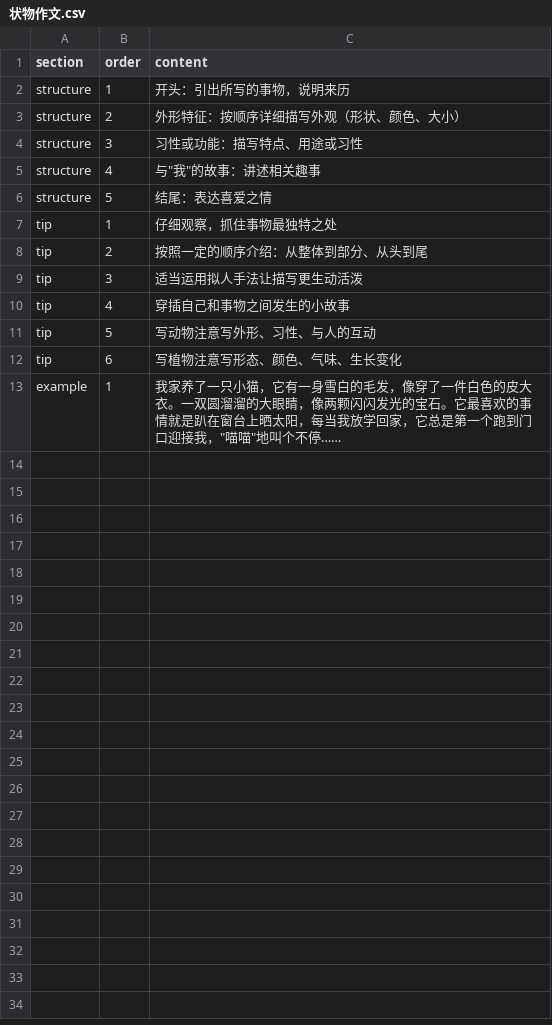
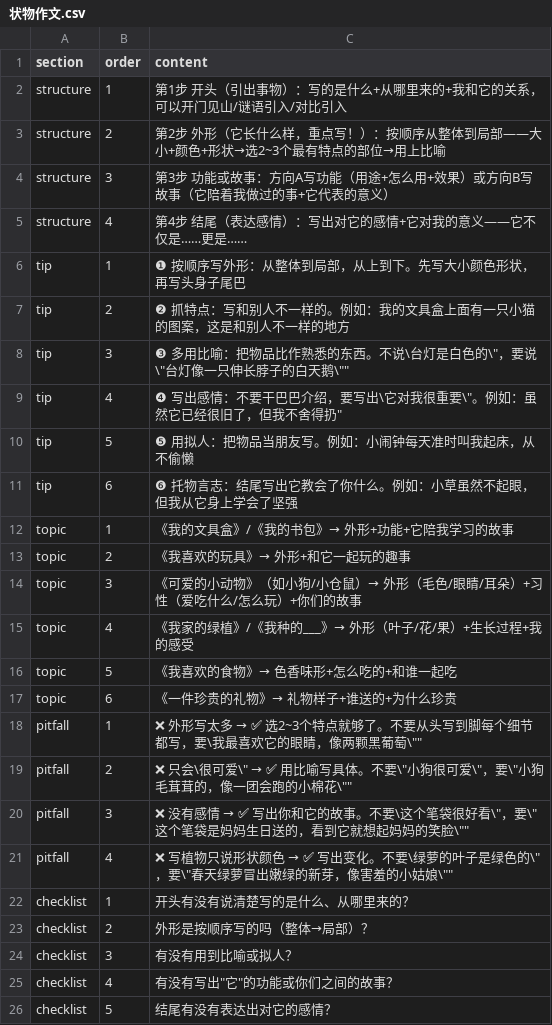
Before and after one commit to sssunsha/sssunsha.github.io, a CSV file: assets/resources/categories/chinese/composition-helper/genres/状物作文.csv, drawn as a sheet.

```diff
--- a/assets/resources/categories/chinese/composition-helper/genres/状物作文.csv
+++ b/assets/resources/categories/chinese/composition-helper/genres/状物作文.csv
@@ -1,13 +1,26 @@
 section,order,content
-structure,1,开头：引出所写的事物，说明来历
-structure,2,外形特征：按顺序详细描写外观（形状、颜色、大小）
-structure,3,习性或功能：描写特点、用途或习性
-structure,4,与"我"的故事：讲述相关趣事
-structure,5,结尾：表达喜爱之情
-tip,1,仔细观察，抓住事物最独特之处
-tip,2,按照一定的顺序介绍：从整体到部分、从头到尾
-tip,3,适当运用拟人手法让描写更生动活泼
-tip,4,穿插自己和事物之间发生的小故事
-tip,5,写动物注意写外形、习性、与人的互动
-tip,6,写植物注意写形态、颜色、气味、生长变化
-example,1,我家养了一只小猫，它有一身雪白的毛发，像穿了一件白色的皮大衣。一双圆溜溜的大眼睛，像两颗闪闪发光的宝石。它最喜欢的事情就是趴在窗台上晒太阳，每当我放学回家，它总是第一个跑到门口迎接我，"喵喵"地叫个不停……
+structure,1,"第1步 开头（引出事物）：写的是什么+从哪里来的+我和它的关系，可以开门见山/谜语引入/对比引入"
+structure,2,"第2步 外形（它长什么样，重点写！）：按顺序从整体到局部——大小+颜色+形状→选2~3个最有特点的部位→用上比喻"
+structure,3,"第3步 功能或故事：方向A写功能（用途+怎么用+效果）或方向B写故事（它陪着我做过的事+它代表的意义）"
+structure,4,"第4步 结尾（表达感情）：写出对它的感情+它对我的意义——它不仅是……更是……"
+tip,1,"❶ 按顺序写外形：从整体到局部，从上到下。先写大小颜色形状，再写头身子尾巴"
+tip,2,"❷ 抓特点：写和别人不一样的。例如：我的文具盒上面有一只小猫的图案，这是和别人不一样的地方"
+tip,3,"❸ 多用比喻：把物品比作熟悉的东西。不说\"台灯是白色的\"，要说\"台灯像一只伸长脖子的白天鹅\""
+tip,4,"❹ 写出感情：不要干巴巴介绍，要写出\"它对我很重要\"。例如：虽然它已经很旧了，但我不舍得扔"
+tip,5,"❺ 用拟人：把物品当朋友写。例如：小闹钟每天准时叫我起床，从不偷懒"
+tip,6,"❻ 托物言志：结尾写出它教会了你什么。例如：小草虽然不起眼，但我从它身上学会了坚强"
+topic,1,"《我的文具盒》/《我的书包》→ 外形+功能+它陪我学习的故事"
+topic,2,"《我喜欢的玩具》→ 外形+和它一起玩的趣事"
+topic,3,"《可爱的小动物》（如小狗/小仓鼠）→ 外形（毛色/眼睛/耳朵）+习性（爱吃什么/怎么玩）+你们的故事"
+topic,4,"《我家的绿植》/《我种的___》→ 外形（叶子/花/果）+生长过程+我的感受"
+topic,5,"《我喜欢的食物》→ 色香味形+怎么吃的+和谁一起吃"
+topic,6,"《一件珍贵的礼物》→ 礼物样子+谁送的+为什么珍贵"
+pitfall,1,"❌ 外形写太多 → ✅ 选2~3个特点就够了。不要从头写到脚每个细节都写，要\"我最喜欢它的眼睛，像两颗黑葡萄\""
+pitfall,2,"❌ 只会\"很可爱\" → ✅ 用比喻写具体。不要\"小狗很可爱\"，要\"小狗毛茸茸的，像一团会跑的小棉花\""
+pitfall,3,"❌ 没有感情 → ✅ 写出你和它的故事。不要\"这个笔袋很好看\"，要\"这个笔袋是妈妈生日送的，看到它就想起妈妈的笑脸\""
+pitfall,4,"❌ 写植物只说形状颜色 → ✅ 写出变化。不要\"绿萝的叶子是绿色的\"，要\"春天绿萝冒出嫩绿的新芽，像害羞的小姑娘\""
+checklist,1,开头有没有说清楚写的是什么、从哪里来的？
+checklist,2,外形是按顺序写的吗（整体→局部）？
+checklist,3,有没有用到比喻或拟人？
+checklist,4,有没有写出"它"的功能或你们之间的故事？
+checklist,5,结尾有没有表达出对它的感情？
```
Also changed, not shown: assets/resources/categories/chinese/composition-helper/genres/写人作文.csv, assets/resources/categories/chinese/composition-helper/genres/想象作文.csv, 31 other files.
